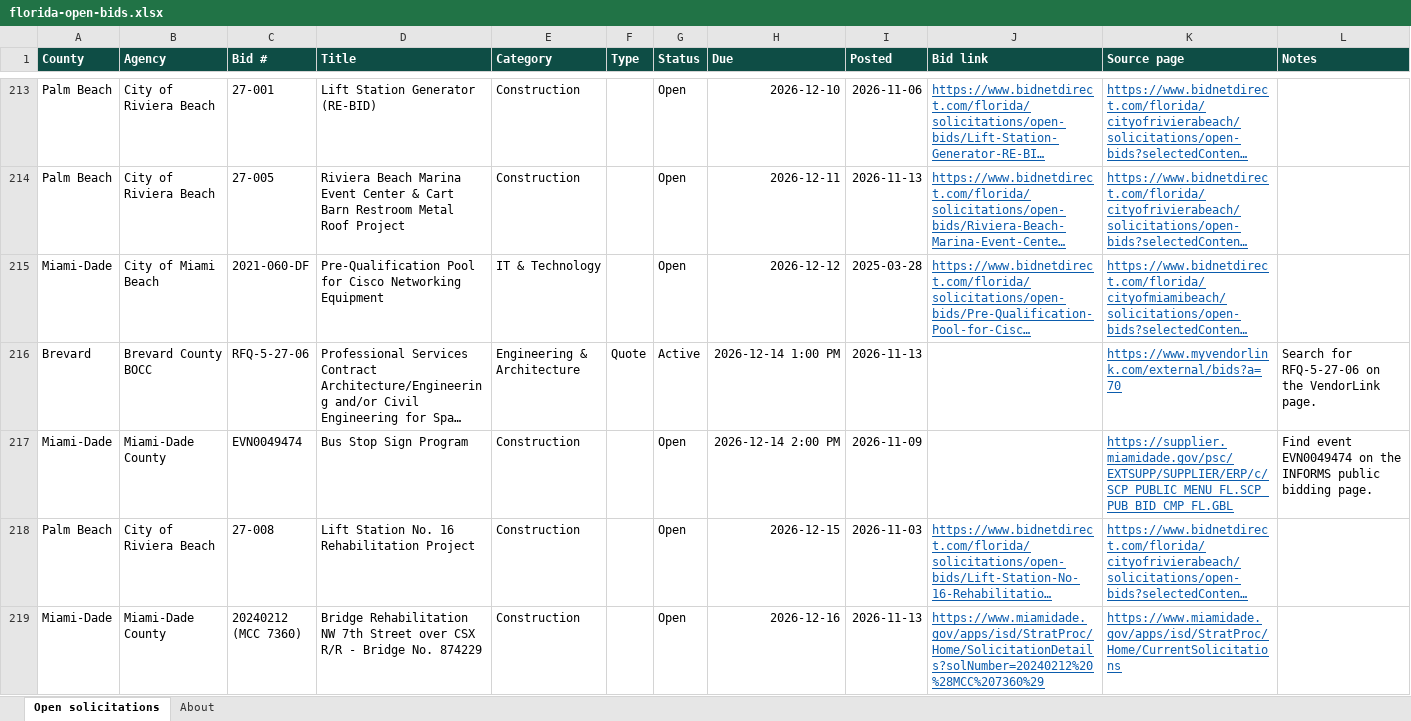
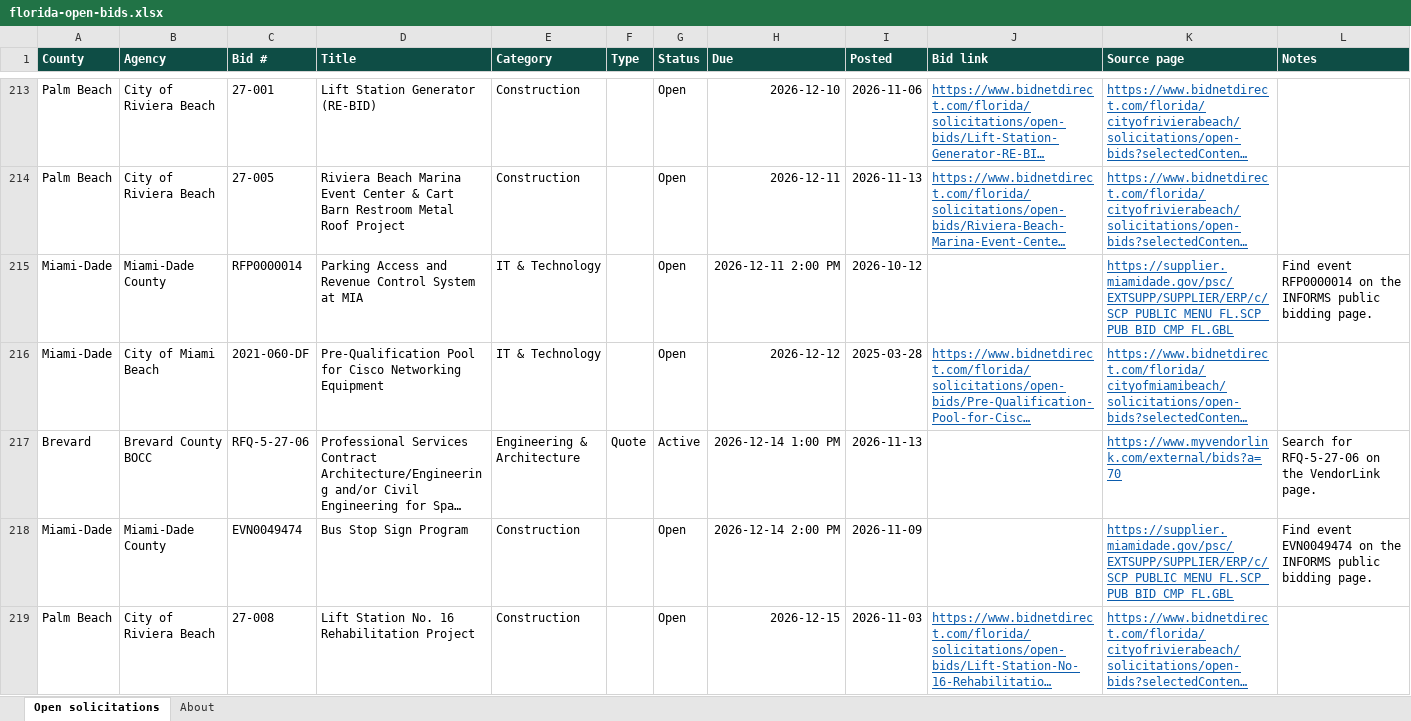
Before and after one commit to dianarodos/floridabids, an Excel workbook: site/data/florida-open-bids.xlsx, sheet Open solicitations, drawn as a sheet; only a part is shown, gaps mark what is left out; the shorter side is filled out with more unchanged rows; long unchanged cells end in …; values as stored, in another font and other column widths than the file's, no borders; the diff covers the shown part only; the diff names each change by its address in the sheet, - before the commit and + after, or states it on an @@ line.

```diff
--- a/site/data/florida-open-bids.xlsx (sheet Open solicitations)
+++ b/site/data/florida-open-bids.xlsx (sheet Open solicitations)
+row 215: Miami-Dade | Miami-Dade County | RFP0000014 | Parking Access and Revenue Control System at MIA | IT & Technology |  | Open | 2026-12-11 2:00 PM | 2026-10-12 |  | https://supplier.miamidade.gov/psc/EXTSUPP/SUPPLIER/ERP/c/SCP_PUBLIC_MENU_FL.SCP_PUB_BID_CMP_FL.GBL | Find event RFP0000014 on the INFORMS public bidding page.
```
Also changed, not shown: 6 added rows elsewhere in this sheet, sheet About, 7 other files.
